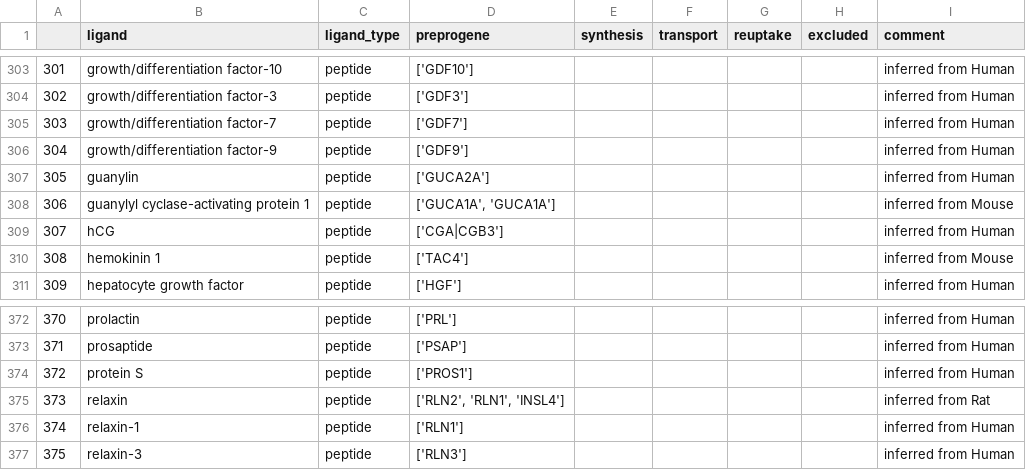
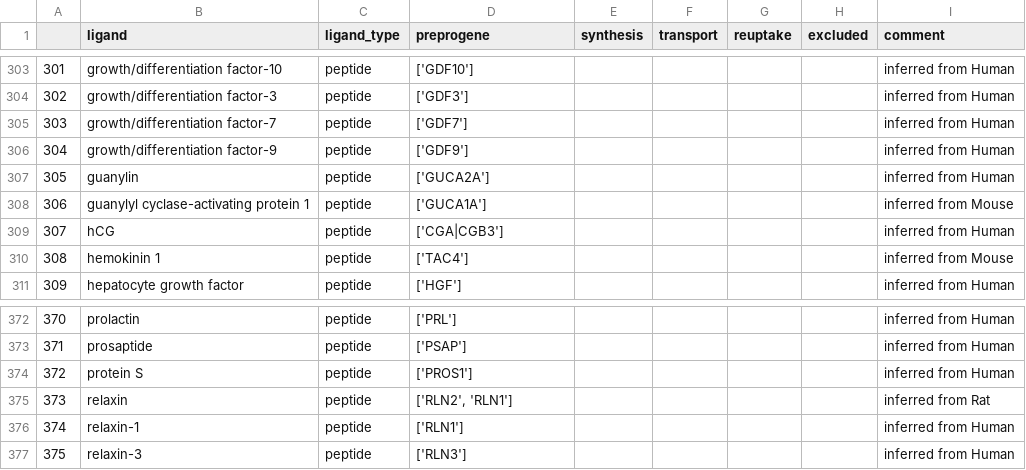
Before and after one commit to JonETJakobsson/scConnect, a CSV file: scConnect/data/Gene_annotation/2019-5/hsapiens/ligands.csv, drawn as a sheet; only a part is shown, gaps mark what is left out.

```diff
--- a/scConnect/data/Gene_annotation/2019-5/hsapiens/ligands.csv
+++ b/scConnect/data/Gene_annotation/2019-5/hsapiens/ligands.csv
@@ -307,3 +307,3 @@
 305,guanylin,peptide,['GUCA2A'],,,,,inferred from Human
-306,guanylyl cyclase-activating protein 1,peptide,"['GUCA1A', 'GUCA1A']",,,,,inferred from Mouse
+306,guanylyl cyclase-activating protein 1,peptide,['GUCA1A'],,,,,inferred from Mouse
 307,hCG,peptide,['CGA|CGB3'],,,,,inferred from Human
@@ -374,3 +374,3 @@
 372,protein S,peptide,['PROS1'],,,,,inferred from Human
-373,relaxin,peptide,"['RLN2', 'RLN1', 'INSL4']",,,,,inferred from Rat
+373,relaxin,peptide,"['RLN2', 'RLN1']",,,,,inferred from Rat
 374,relaxin-1,peptide,['RLN1'],,,,,inferred from Human
```
Also changed, not shown: scConnect/data/Gene_annotation/2019-5/hsapiens/peptide_ligands.csv, 3 other files.
